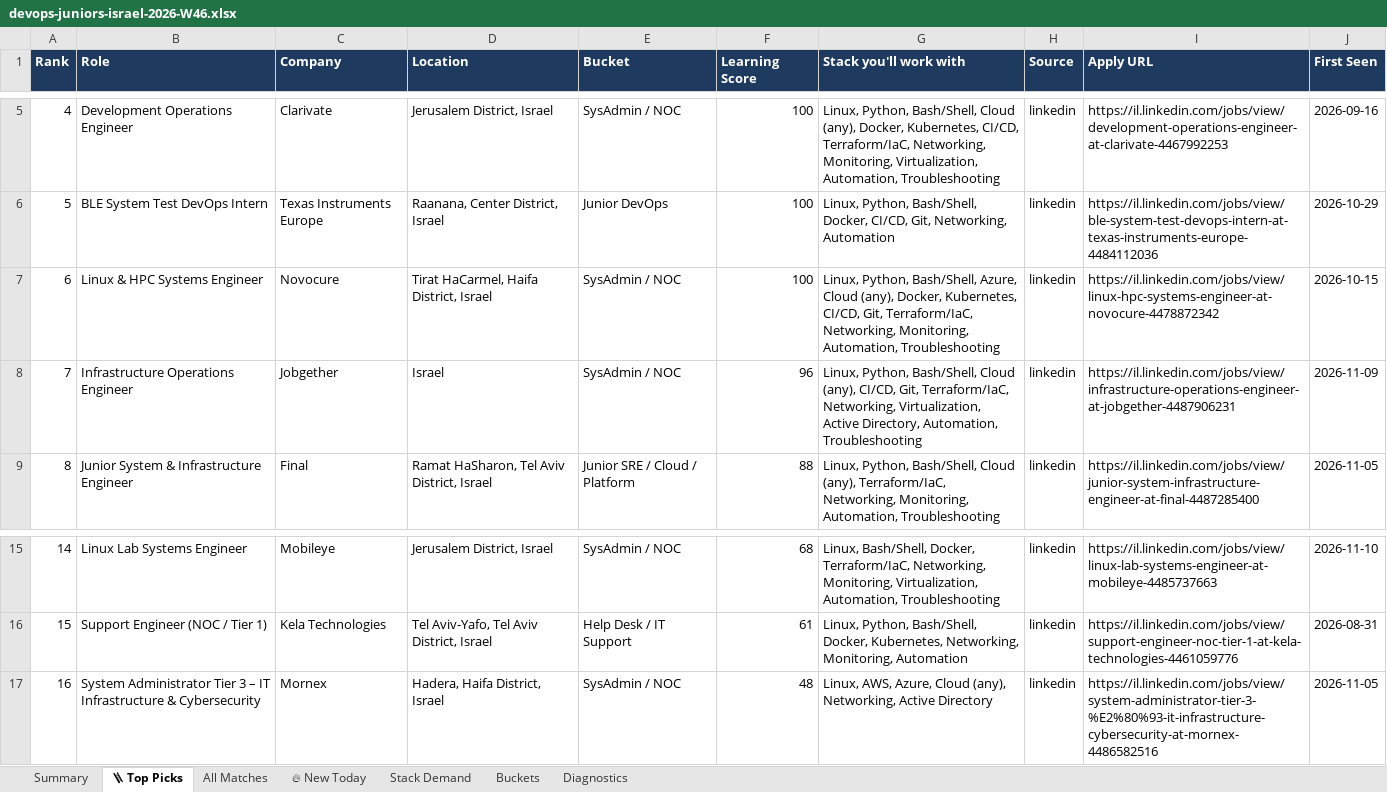
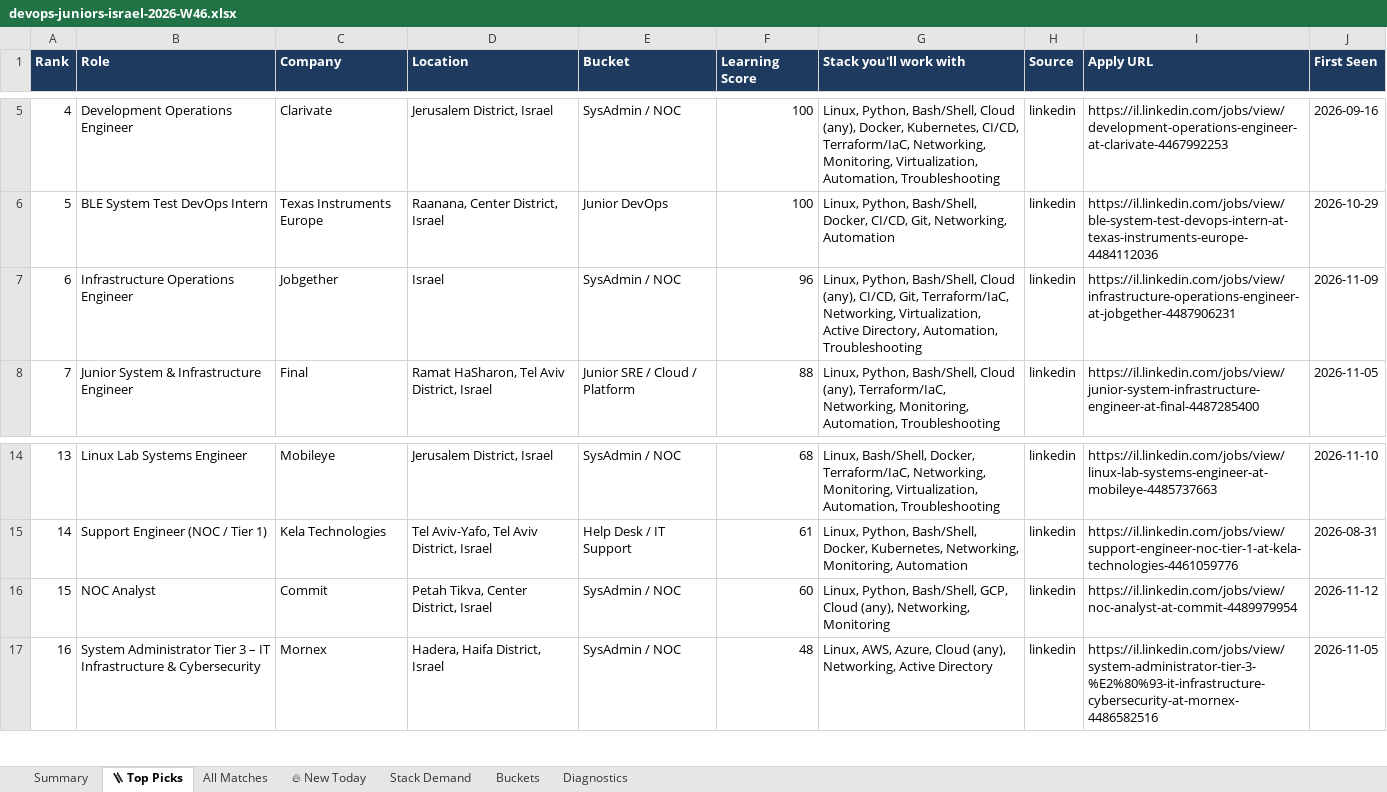
Before and after one commit to OrelBello/devops-market-data, an Excel workbook: reports/devops-juniors-israel-2026-W46.xlsx, sheet 🪜 Top Picks, drawn as a sheet; only a part is shown, gaps mark what is left out; values as stored, in another font and other column widths than the file's, no borders; removed rows and columns are numbered as before the commit, all else as after; the diff names each change by its address in the sheet, - before the commit and + after, or states it on an @@ line.

```diff
--- a/reports/devops-juniors-israel-2026-W46.xlsx (sheet 🪜 Top Picks)
+++ b/reports/devops-juniors-israel-2026-W46.xlsx (sheet 🪜 Top Picks)
-row 7: 6 | Linux & HPC Systems Engineer | Novocure | Tirat HaCarmel, Haifa District, Israel | SysAdmin / NOC | 100 | Linux, Python, Bash/Shell, Azure, Cloud (any), Docker, Kubernetes, CI/CD, Git, Terraform/IaC, Networking, Monitoring, Automation, Troubleshooting | linkedin | https://il.linkedin.com/jobs/view/linux-hpc-systems-engineer-at-novocure-4478872342 | 2026-10-15
@@ column A (Rank) renumbered between rows 7 and 15 @@
+row 16: 15 | NOC Analyst | Commit | Petah Tikva, Center District, Israel | SysAdmin / NOC | 60 | Linux, Python, Bash/Shell, GCP, Cloud (any), Networking, Monitoring | linkedin | https://il.linkedin.com/jobs/view/noc-analyst-at-commit-4489979954 | 2026-11-12
```
Also changed, not shown: sheet All Matches, sheet 🔥 New Today, sheet Stack Demand, sheet Summary, sheet Buckets, sheet Diagnostics, reports/devops-jobs-israel-2026-W46.xlsx, reports/devops-jobs-israel-latest.xlsx, 11 other files.
